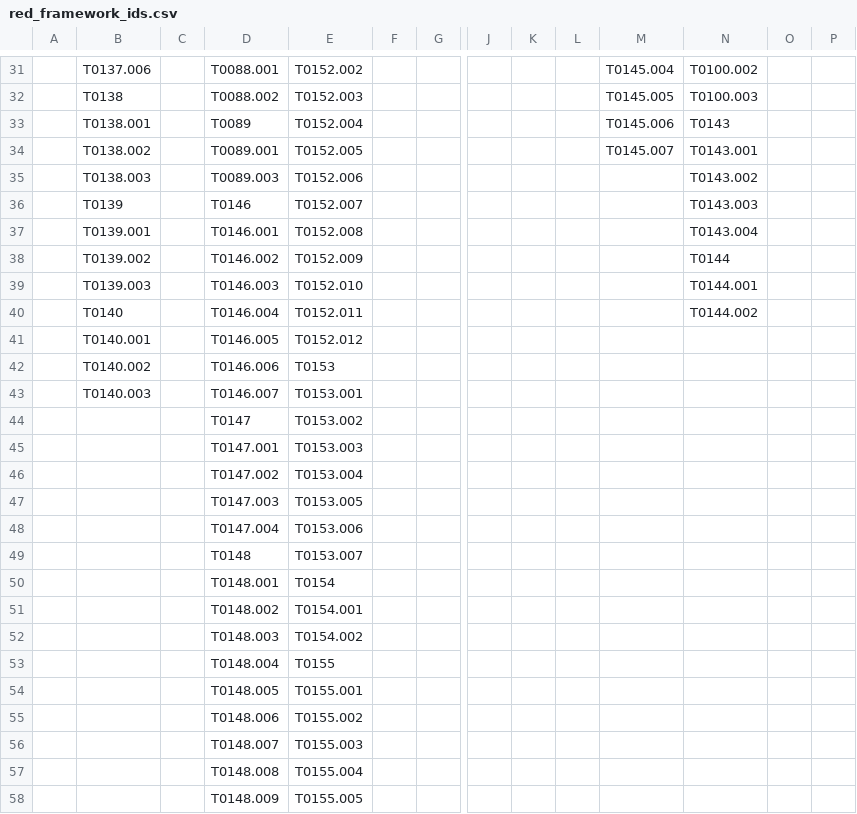
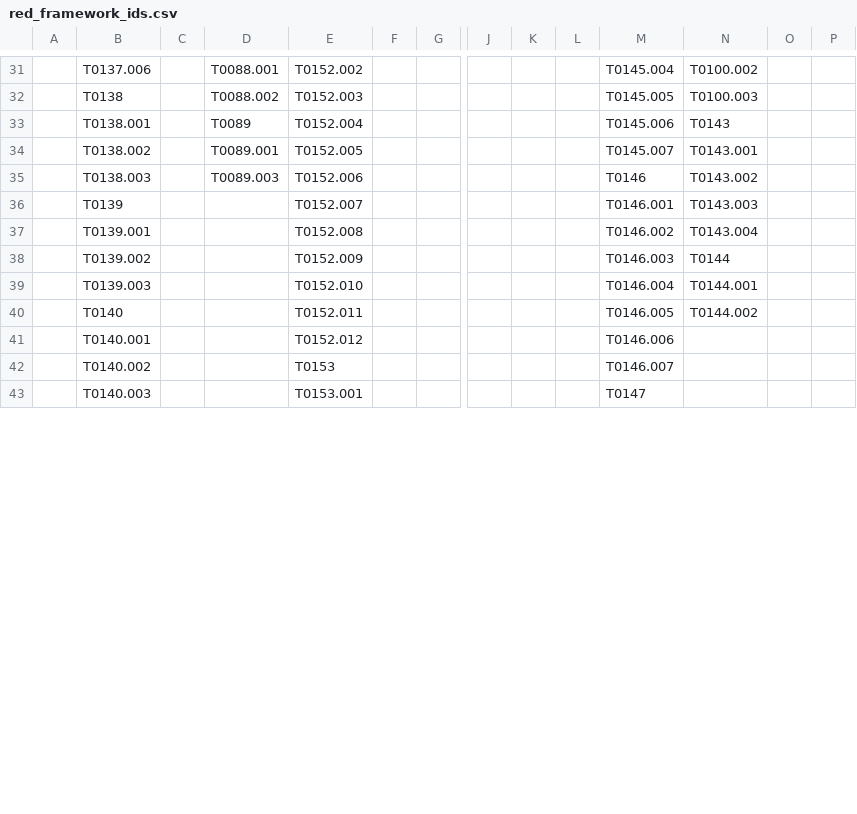
Before and after one commit to DISARMFoundation/DISARMframeworks, a CSV file: generated_files/red_framework_ids.csv, drawn as a sheet; only a part is shown, gaps mark what is left out; removed rows and columns are numbered as before the commit, all else as after; rows hold the shown columns only; the diff covers the shown part only; the diff names each change by its address in the sheet, - before the commit and + after, or states it on an @@ line.

```diff
--- a/generated_files/red_framework_ids.csv
+++ b/generated_files/red_framework_ids.csv
-M35: (empty)
+M35: T0146
-D36: T0146
+D36: (empty)
-M36: (empty)
+M36: T0146.001
-D37: T0146.001
+D37: (empty)
-M37: (empty)
+M37: T0146.002
-D38: T0146.002
+D38: (empty)
-M38: (empty)
+M38: T0146.003
-D39: T0146.003
+D39: (empty)
-M39: (empty)
+M39: T0146.004
-D40: T0146.004
+D40: (empty)
-M40: (empty)
+M40: T0146.005
-D41: T0146.005
+D41: (empty)
-M41: (empty)
+M41: T0146.006
-D42: T0146.006
+D42: (empty)
-M42: (empty)
+M42: T0146.007
-D43: T0146.007
+D43: (empty)
-M43: (empty)
+M43: T0147
-row 44:  |  |  | T0147 | T0153.002
-row 45:  |  |  | T0147.001 | T0153.003
-row 46:  |  |  | T0147.002 | T0153.004
-row 47:  |  |  | T0147.003 | T0153.005
-row 48:  |  |  | T0147.004 | T0153.006
-row 49:  |  |  | T0148 | T0153.007
-row 50:  |  |  | T0148.001 | T0154
-row 51:  |  |  | T0148.002 | T0154.001
-row 52:  |  |  | T0148.003 | T0154.002
-row 53:  |  |  | T0148.004 | T0155
-row 54:  |  |  | T0148.005 | T0155.001
-row 55:  |  |  | T0148.006 | T0155.002
-row 56:  |  |  | T0148.007 | T0155.003
-row 57:  |  |  | T0148.008 | T0155.004
-row 58:  |  |  | T0148.009 | T0155.005
```
Also changed, not shown: 33 added rows and 19 removed rows elsewhere in this file, 48 other files.
